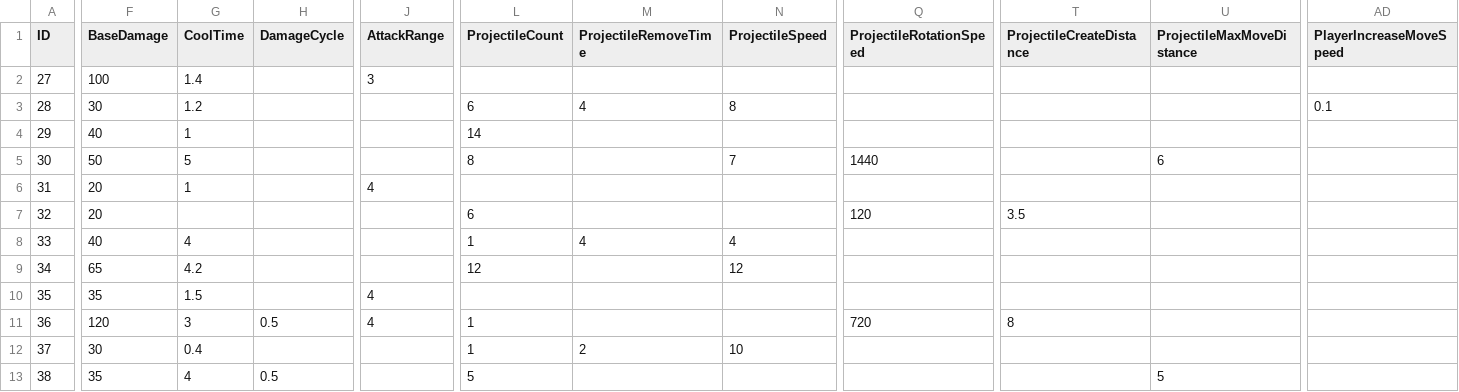
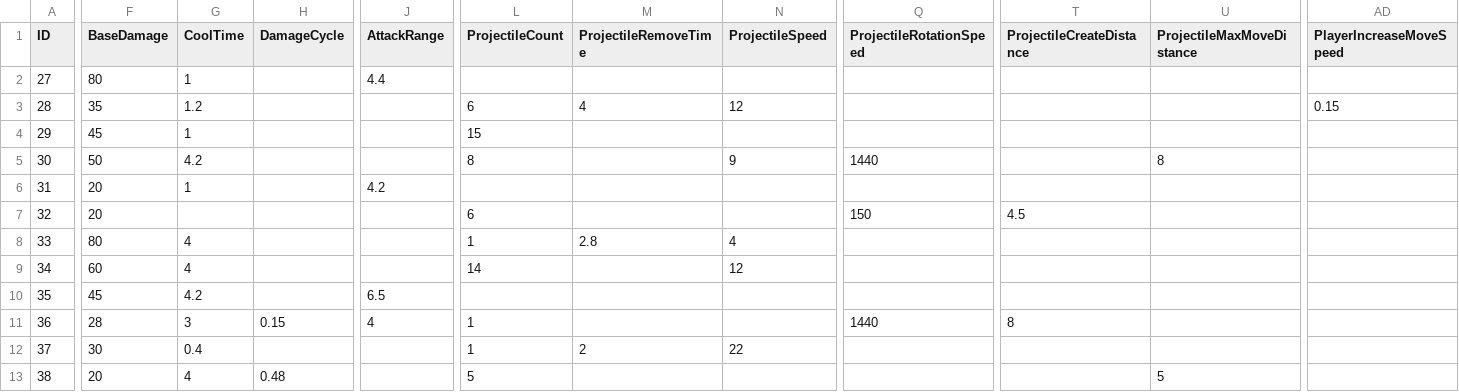
Before and after one commit to rhkrdnjswns/11MinuteHero, a CSV file: 11minuteHero_BuildProject/Assets/CSV/EvolutionSkill.csv, drawn as a sheet; only a part is shown, gaps mark what is left out; the diff covers the shown part only; the diff names each change by its address in the sheet, - before the commit and + after, or states it on an @@ line.

```diff
--- a/11minuteHero_BuildProject/Assets/CSV/EvolutionSkill.csv
+++ b/11minuteHero_BuildProject/Assets/CSV/EvolutionSkill.csv
-F2 (BaseDamage): 100
+F2 (BaseDamage): 80
-G2 (CoolTime): 1.4
+G2 (CoolTime): 1
-J2 (AttackRange): 3
+J2 (AttackRange): 4.4
-F3 (BaseDamage): 30
+F3 (BaseDamage): 35
-N3 (ProjectileSpeed): 8
+N3 (ProjectileSpeed): 12
-AD3 (PlayerIncreaseMoveSpeed): 0.1
+AD3 (PlayerIncreaseMoveSpeed): 0.15
-F4 (BaseDamage): 40
+F4 (BaseDamage): 45
-L4 (ProjectileCount): 14
+L4 (ProjectileCount): 15
-G5 (CoolTime): 5
+G5 (CoolTime): 4.2
-N5 (ProjectileSpeed): 7
+N5 (ProjectileSpeed): 9
-U5 (ProjectileMaxMoveDistance): 6
+U5 (ProjectileMaxMoveDistance): 8
-J6 (AttackRange): 4
+J6 (AttackRange): 4.2
-Q7 (ProjectileRotationSpeed): 120
+Q7 (ProjectileRotationSpeed): 150
-T7 (ProjectileCreateDistance): 3.5
+T7 (ProjectileCreateDistance): 4.5
-F8 (BaseDamage): 40
+F8 (BaseDamage): 80
-M8 (ProjectileRemoveTime): 4
+M8 (ProjectileRemoveTime): 2.8
-F9 (BaseDamage): 65
+F9 (BaseDamage): 60
-G9 (CoolTime): 4.2
+G9 (CoolTime): 4
-L9 (ProjectileCount): 12
+L9 (ProjectileCount): 14
-F10 (BaseDamage): 35
+F10 (BaseDamage): 45
-G10 (CoolTime): 1.5
+G10 (CoolTime): 4.2
-J10 (AttackRange): 4
+J10 (AttackRange): 6.5
-F11 (BaseDamage): 120
+F11 (BaseDamage): 28
-H11 (DamageCycle): 0.5
+H11 (DamageCycle): 0.15
-Q11 (ProjectileRotationSpeed): 720
+Q11 (ProjectileRotationSpeed): 1440
-N12 (ProjectileSpeed): 10
+N12 (ProjectileSpeed): 22
-F13 (BaseDamage): 35
+F13 (BaseDamage): 20
-H13 (DamageCycle): 0.5
+H13 (DamageCycle): 0.48
```
Also changed, not shown: 13 edited cells elsewhere in this file, 11minuteHero_BuildProject/Assets/CSV/ActiveSkill.csv, 11minuteHero_BuildProject/Assets/CSV/PassiveSkill.csv, 21 other files.
